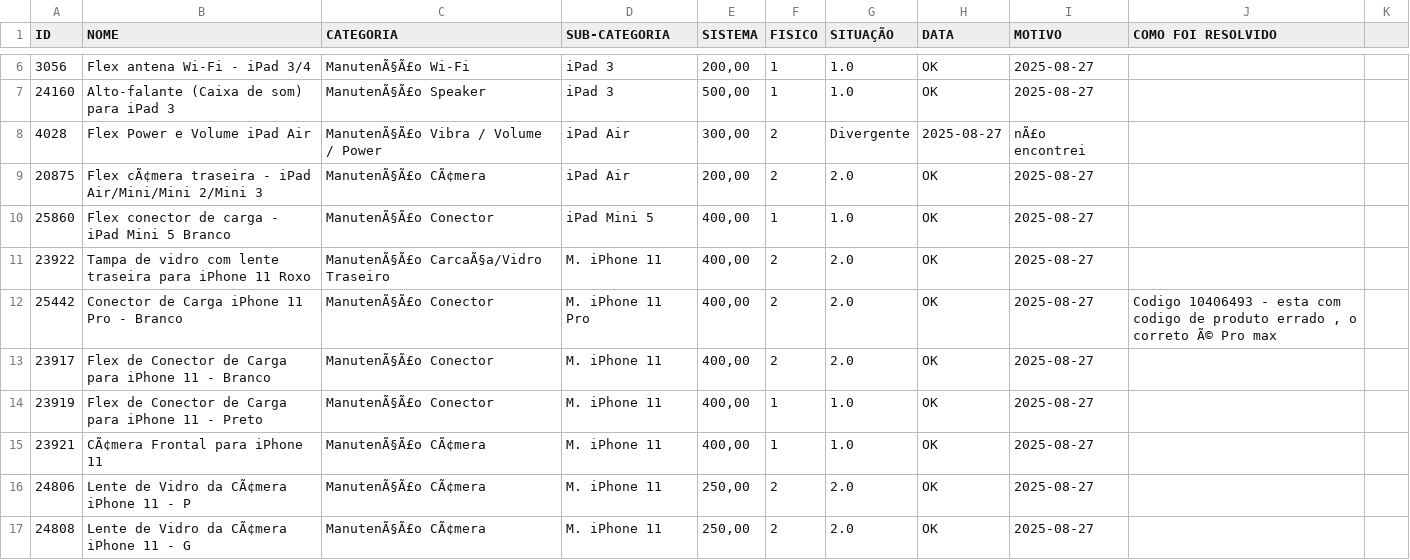
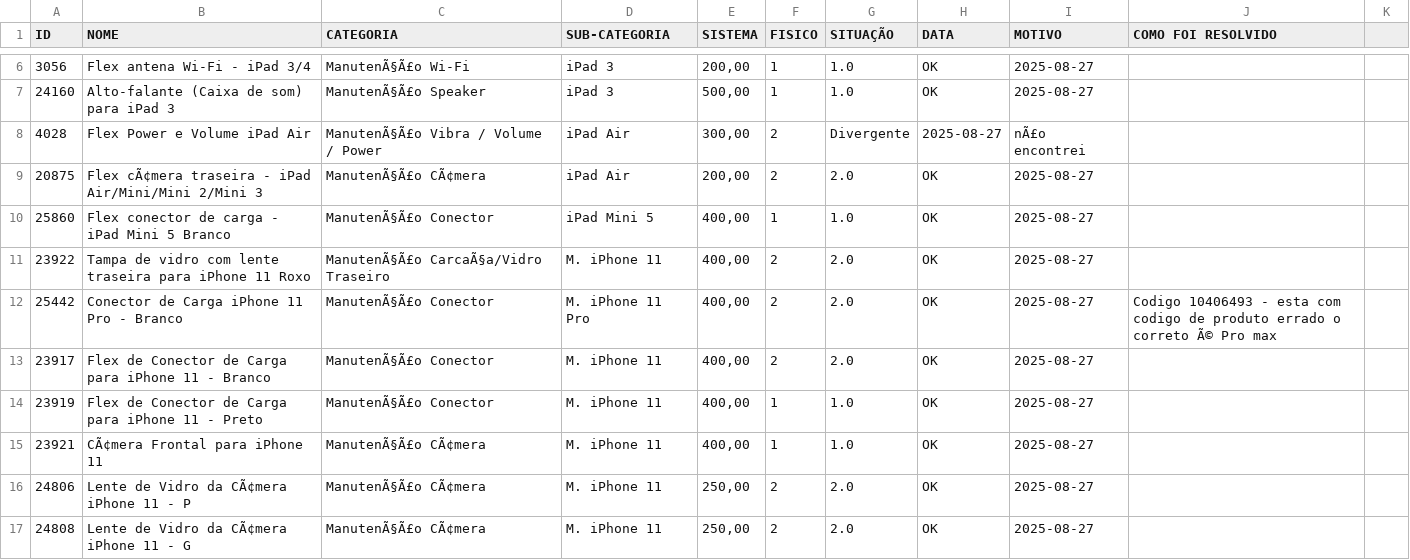
Before and after one commit to filipebritocosta88/auditoria-geral, a CSV file: Lauro_de_Freitas_auditoria.csv, drawn as a sheet; only a part is shown, gaps mark what is left out.

Commit message:
Update Lauro_de_Freitas_auditoria.csv

```diff
--- a/Lauro_de_Freitas_auditoria.csv
+++ b/Lauro_de_Freitas_auditoria.csv
@@ -11,3 +11,3 @@ ID,NOME,CATEGORIA,SUB-CATEGORIA,SISTEMA,FISICO,SITUAÇÃO,DATA,MOTIVO,COMO FOI R
 23922,Tampa de vidro com lente traseira para iPhone 11 Roxo,ManutenÃ§Ã£o CarcaÃ§a/Vidro Traseiro,M. iPhone 11,"400,00",2,2.0,OK,2025-08-27,
-25442,Conector de Carga iPhone 11 Pro - Branco,ManutenÃ§Ã£o Conector,M. iPhone 11 Pro,"400,00",2,2.0,OK,2025-08-27,"Codigo 10406493 - esta com codigo de produto errado , o correto Ã© Pro max",
+25442,Conector de Carga iPhone 11 Pro - Branco,ManutenÃ§Ã£o Conector,M. iPhone 11 Pro,"400,00",2,2.0,OK,2025-08-27,"Codigo 10406493 - esta com codigo de produto errado o correto Ã© Pro max",
 23917,Flex de Conector de Carga para iPhone 11 - Branco,ManutenÃ§Ã£o Conector,M. iPhone 11,"400,00",2,2.0,OK,2025-08-27,
```
